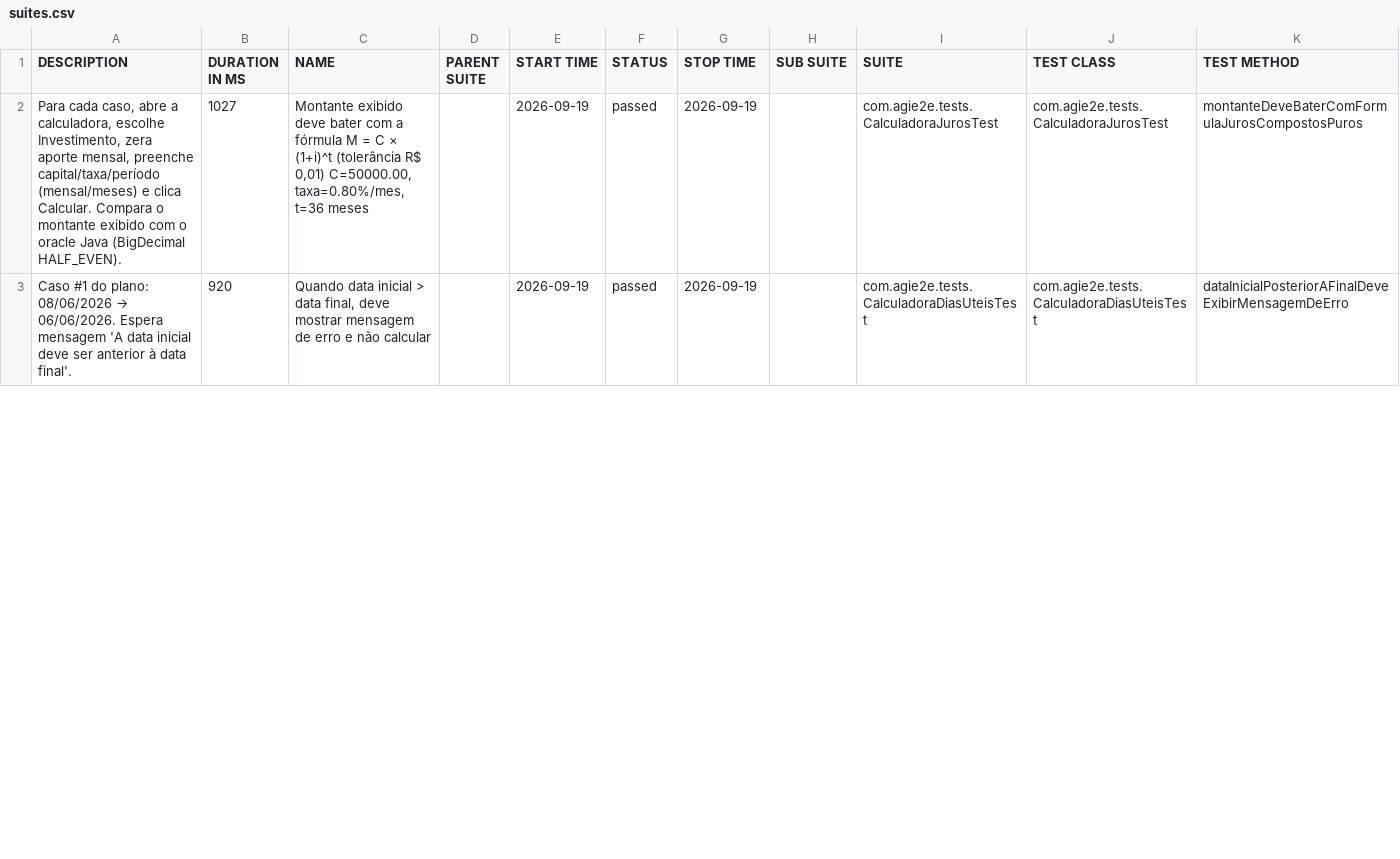
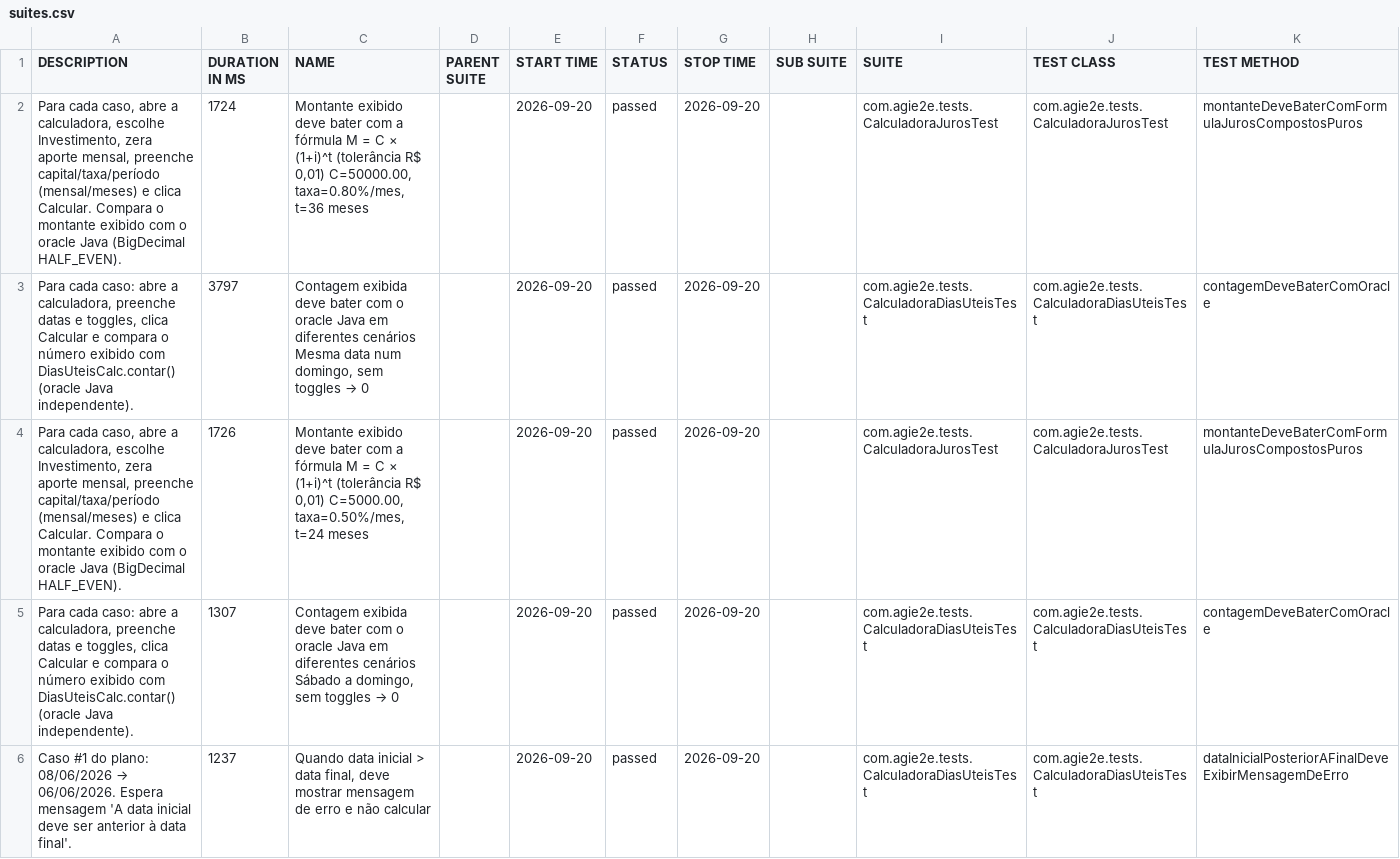
Before and after one commit to silasmarques/agi-e2e, a CSV file: data/suites.csv, drawn as a sheet; only a part is shown; the diff covers the shown part only.

```diff
--- a/data/suites.csv
+++ b/data/suites.csv
@@ -1,3 +1,6 @@
 "DESCRIPTION","DURATION IN MS","NAME","PARENT SUITE","START TIME","STATUS","STOP TIME","SUB SUITE","SUITE","TEST CLASS","TEST METHOD"
-"Para cada caso, abre a calculadora, escolhe Investimento, zera aporte mensal, preenche capital/taxa/período (mensal/meses) e clica Calcular. Compara o montante exibido com o oracle Java (BigDecimal HALF_EVEN).","1027","Montante exibido deve bater com a fórmula M = C × (1+i)^t (tolerância R$ 0,01) C=50000.00, taxa=0.80%/mes, t=36 meses","","2026-09-19","passed","2026-09-19","","com.agie2e.tests.CalculadoraJurosTest","com.agie2e.tests.CalculadoraJurosTest","montanteDeveBaterComFormulaJurosCompostosPuros"
-"Caso #1 do plano: 08/06/2026 → 06/06/2026. Espera mensagem 'A data inicial deve ser anterior à data final'.","920","Quando data inicial > data final, deve mostrar mensagem de erro e não calcular","","2026-09-19","passed","2026-09-19","","com.agie2e.tests.CalculadoraDiasUteisTest","com.agie2e.tests.CalculadoraDiasUteisTest","dataInicialPosteriorAFinalDeveExibirMensagemDeErro"
+"Para cada caso, abre a calculadora, escolhe Investimento, zera aporte mensal, preenche capital/taxa/período (mensal/meses) e clica Calcular. Compara o montante exibido com o oracle Java (BigDecimal HALF_EVEN).","1724","Montante exibido deve bater com a fórmula M = C × (1+i)^t (tolerância R$ 0,01) C=50000.00, taxa=0.80%/mes, t=36 meses","","2026-09-20","passed","2026-09-20","","com.agie2e.tests.CalculadoraJurosTest","com.agie2e.tests.CalculadoraJurosTest","montanteDeveBaterComFormulaJurosCompostosPuros"
+"Para cada caso: abre a calculadora, preenche datas e toggles, clica Calcular e compara o número exibido com DiasUteisCalc.contar() (oracle Java independente).","3797","Contagem exibida deve bater com o oracle Java em diferentes cenários Mesma data num domingo, sem toggles → 0","","2026-09-20","passed","2026-09-20","","com.agie2e.tests.CalculadoraDiasUteisTest","com.agie2e.tests.CalculadoraDiasUteisTest","contagemDeveBaterComOracle"
+"Para cada caso, abre a calculadora, escolhe Investimento, zera aporte mensal, preenche capital/taxa/período (mensal/meses) e clica Calcular. Compara o montante exibido com o oracle Java (BigDecimal HALF_EVEN).","1726","Montante exibido deve bater com a fórmula M = C × (1+i)^t (tolerância R$ 0,01) C=5000.00, taxa=0.50%/mes, t=24 meses","","2026-09-20","passed","2026-09-20","","com.agie2e.tests.CalculadoraJurosTest","com.agie2e.tests.CalculadoraJurosTest","montanteDeveBaterComFormulaJurosCompostosPuros"
+"Para cada caso: abre a calculadora, preenche datas e toggles, clica Calcular e compara o número exibido com DiasUteisCalc.contar() (oracle Java independente).","1307","Contagem exibida deve bater com o oracle Java em diferentes cenários Sábado a domingo, sem toggles → 0","","2026-09-20","passed","2026-09-20","","com.agie2e.tests.CalculadoraDiasUteisTest","com.agie2e.tests.CalculadoraDiasUteisTest","contagemDeveBaterComOracle"
+"Caso #1 do plano: 08/06/2026 → 06/06/2026. Espera mensagem 'A data inicial deve ser anterior à data final'.","1237","Quando data inicial > data final, deve mostrar mensagem de erro e não calcular","","2026-09-20","passed","2026-09-20","","com.agie2e.tests.CalculadoraDiasUteisTest","com.agie2e.tests.CalculadoraDiasUteisTest","dataInicialPosteriorAFinalDeveExibirMensagemDeErro"
```
Also changed, not shown: 5 added rows, 8 removed rows and 23 edited cells elsewhere in this file, data/behaviors.csv, 48 other files.
